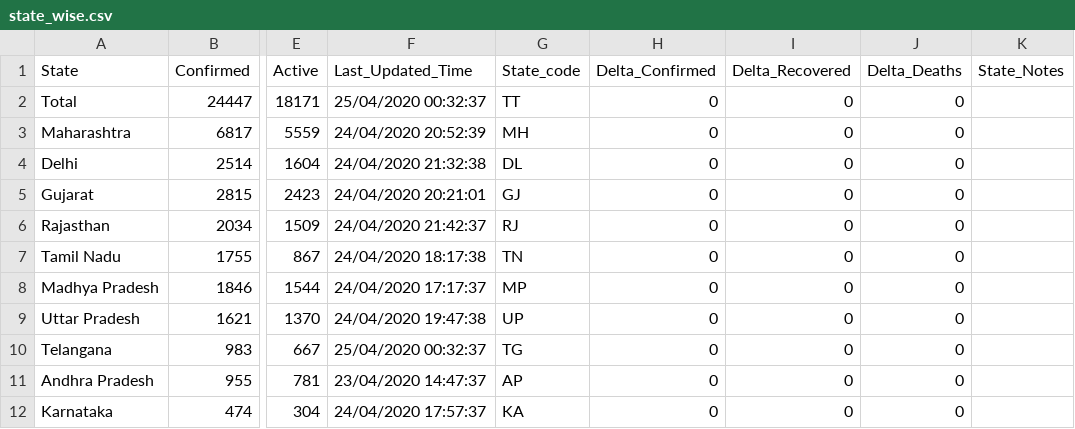
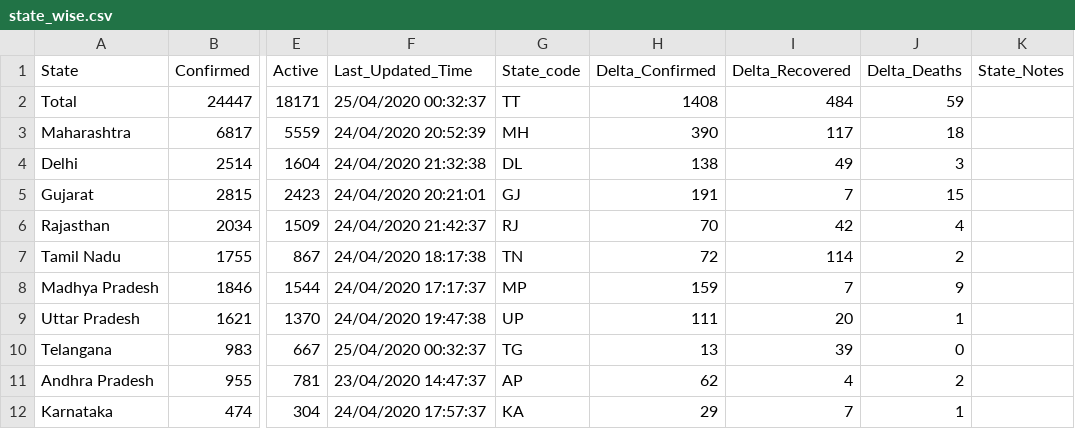
Before and after one commit to wanderingcoderr/api, a CSV file: csv/2020-04-25/state_wise.csv, drawn as a sheet; only a part is shown, gaps mark what is left out; the diff covers the shown part only; the diff names each change by its address in the sheet, - before the commit and + after, or states it on an @@ line.

Commit message:
data updated on - Sat Apr 25 01:41:17 UTC 2020

```diff
--- a/csv/2020-04-25/state_wise.csv
+++ b/csv/2020-04-25/state_wise.csv
-H2 (Delta_Confirmed): 0
+H2 (Delta_Confirmed): 1408
-I2 (Delta_Recovered): 0
+I2 (Delta_Recovered): 484
-J2 (Delta_Deaths): 0
+J2 (Delta_Deaths): 59
-H3 (Delta_Confirmed): 0
+H3 (Delta_Confirmed): 390
-I3 (Delta_Recovered): 0
+I3 (Delta_Recovered): 117
-J3 (Delta_Deaths): 0
+J3 (Delta_Deaths): 18
-H4 (Delta_Confirmed): 0
+H4 (Delta_Confirmed): 138
-I4 (Delta_Recovered): 0
+I4 (Delta_Recovered): 49
-J4 (Delta_Deaths): 0
+J4 (Delta_Deaths): 3
-H5 (Delta_Confirmed): 0
+H5 (Delta_Confirmed): 191
-I5 (Delta_Recovered): 0
+I5 (Delta_Recovered): 7
-J5 (Delta_Deaths): 0
+J5 (Delta_Deaths): 15
-H6 (Delta_Confirmed): 0
+H6 (Delta_Confirmed): 70
-I6 (Delta_Recovered): 0
+I6 (Delta_Recovered): 42
-J6 (Delta_Deaths): 0
+J6 (Delta_Deaths): 4
-H7 (Delta_Confirmed): 0
+H7 (Delta_Confirmed): 72
-I7 (Delta_Recovered): 0
+I7 (Delta_Recovered): 114
-J7 (Delta_Deaths): 0
+J7 (Delta_Deaths): 2
-H8 (Delta_Confirmed): 0
+H8 (Delta_Confirmed): 159
-I8 (Delta_Recovered): 0
+I8 (Delta_Recovered): 7
-J8 (Delta_Deaths): 0
+J8 (Delta_Deaths): 9
-H9 (Delta_Confirmed): 0
+H9 (Delta_Confirmed): 111
-I9 (Delta_Recovered): 0
+I9 (Delta_Recovered): 20
-J9 (Delta_Deaths): 0
+J9 (Delta_Deaths): 1
-H10 (Delta_Confirmed): 0
+H10 (Delta_Confirmed): 13
-I10 (Delta_Recovered): 0
+I10 (Delta_Recovered): 39
-H11 (Delta_Confirmed): 0
+H11 (Delta_Confirmed): 62
-I11 (Delta_Recovered): 0
+I11 (Delta_Recovered): 4
-J11 (Delta_Deaths): 0
+J11 (Delta_Deaths): 2
-H12 (Delta_Confirmed): 0
+H12 (Delta_Confirmed): 29
-I12 (Delta_Recovered): 0
+I12 (Delta_Recovered): 7
-J12 (Delta_Deaths): 0
+J12 (Delta_Deaths): 1
```
Also changed, not shown: 19 edited cells elsewhere in this file, csv/latest/state_wise.csv.
